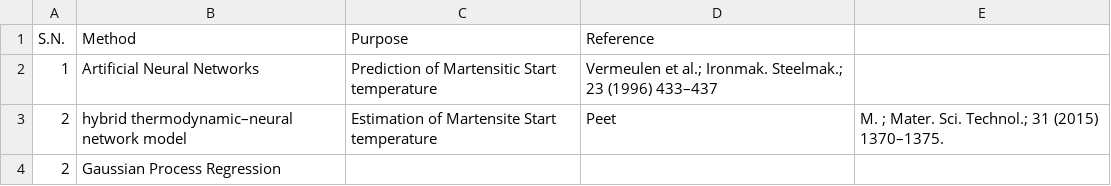
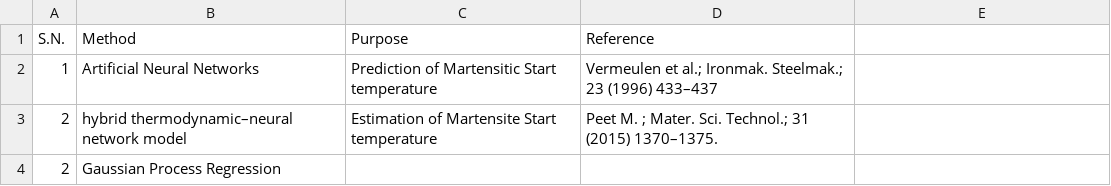
Before and after one commit to anilkunwar/martensitic_alloys, a CSV file: machine_learning.csv, drawn as a sheet.

Commit message:
Update machine_learning.csv

```diff
--- a/machine_learning.csv
+++ b/machine_learning.csv
@@ -2,3 +2,3 @@ S.N., Method, Purpose, Reference
 1, Artificial Neural Networks, Prediction of Martensitic Start temperature, Vermeulen et al.; Ironmak. Steelmak.; 23 (1996) 433–437
-2, hybrid thermodynamic–neural network model,  Estimation of Martensite Start temperature, Peet, M. ; Mater. Sci. Technol.;  31 (2015) 1370–1375.
+2, hybrid thermodynamic–neural network model,  Estimation of Martensite Start temperature, Peet M. ; Mater. Sci. Technol.;  31 (2015) 1370–1375.
 2, Gaussian Process Regression, ,
```
